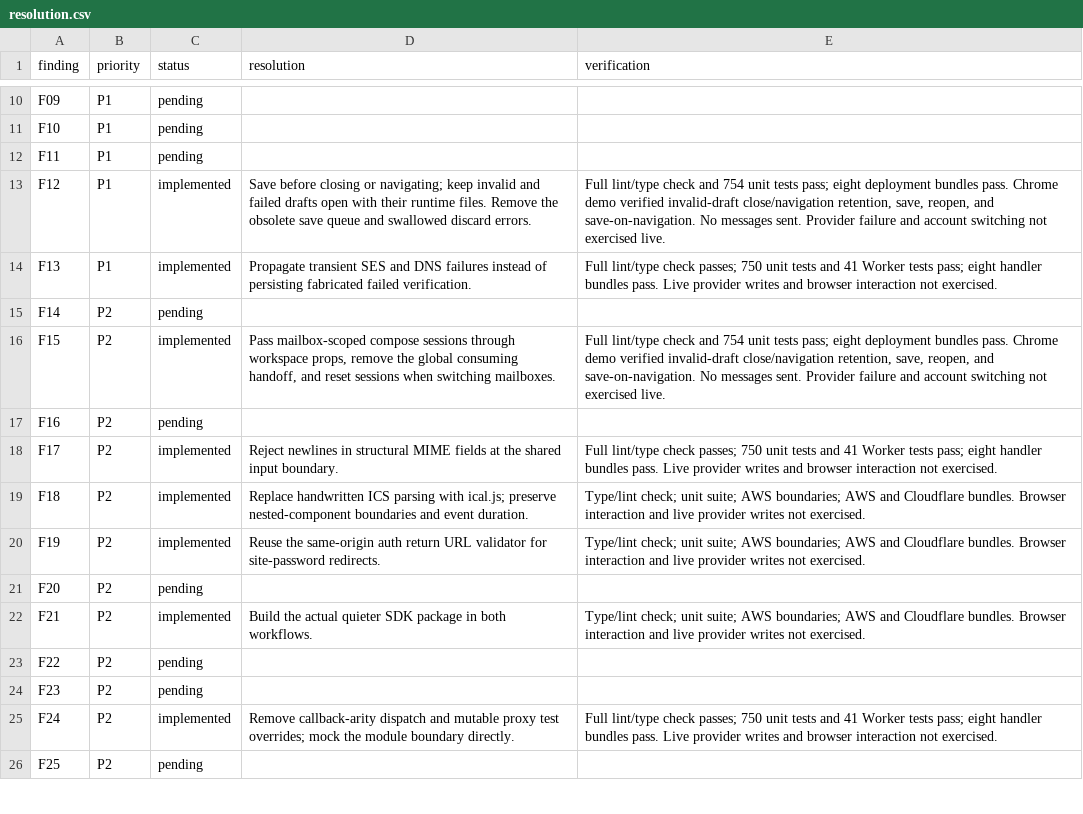
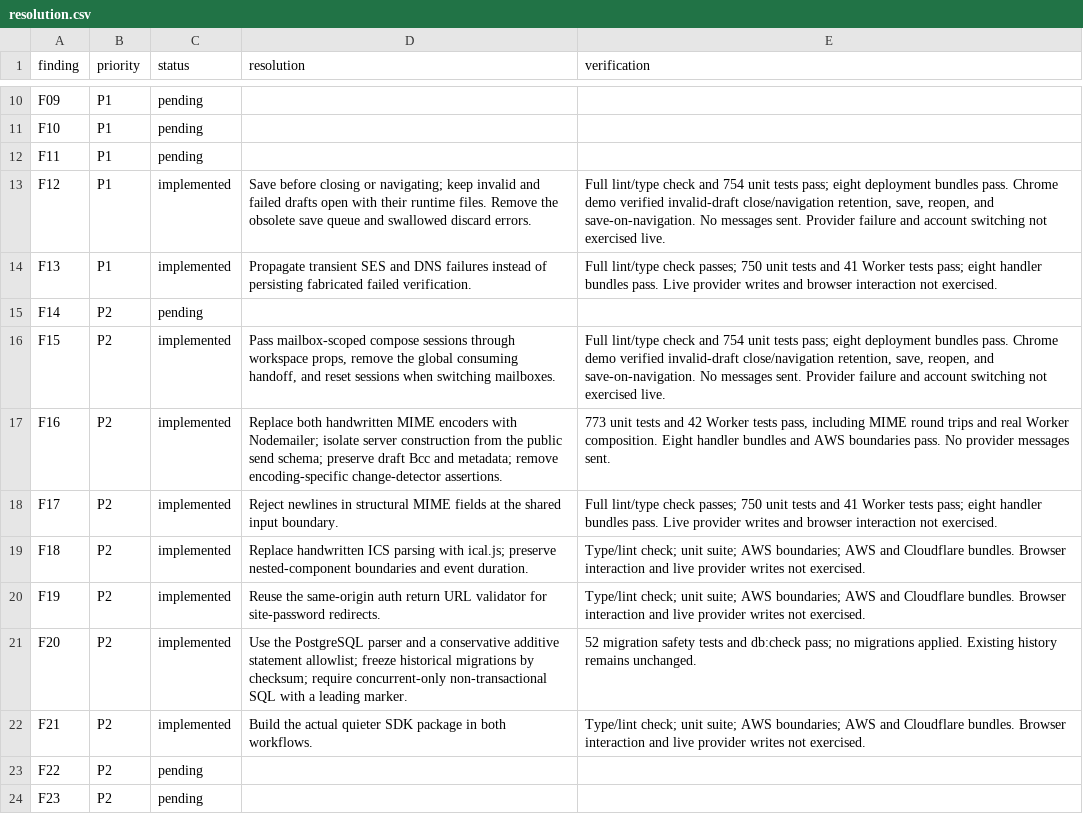
Before and after one commit to quieter-email/quieter, a CSV file: docs/audits/2026-09-07/resolution.csv, drawn as a sheet; only a part is shown, gaps mark what is left out; the shorter side is filled out with more unchanged rows.

Commit message:
refactor(mail): replace MIME encoders and parse migration safety checks

```diff
--- a/docs/audits/2026-09-07/resolution.csv
+++ b/docs/audits/2026-09-07/resolution.csv
@@ -16,3 +16,3 @@
 "F15","P2","implemented","Pass mailbox-scoped compose sessions through workspace props, remove the global consuming handoff, and reset sessions when switching mailboxes.","Full lint/type check and 754 unit tests pass; eight deployment bundles pass. Chrome demo verified invalid-draft close/navigation retention, save, reopen, and save-on-navigation. No messages sent. Provider failure and account switching not exercised live."
-"F16","P2","pending","",""
+"F16","P2","implemented","Replace both handwritten MIME encoders with Nodemailer; isolate server construction from the public send schema; preserve draft Bcc and metadata; remove encoding-specific change-detector assertions.","773 unit tests and 42 Worker tests pass, including MIME round trips and real Worker composition. Eight handler bundles and AWS boundaries pass. No provider messages sent."
 "F17","P2","implemented","Reject newlines in structural MIME fields at the shared input boundary.","Full lint/type check passes; 750 unit tests and 41 Worker tests pass; eight handler bundles pass. Live provider writes and browser interaction not exercised."
@@ -20,3 +20,3 @@
 "F19","P2","implemented","Reuse the same-origin auth return URL validator for site-password redirects.","Type/lint check; unit suite; AWS boundaries; AWS and Cloudflare bundles. Browser interaction and live provider writes not exercised."
-"F20","P2","pending","",""
+"F20","P2","implemented","Use the PostgreSQL parser and a conservative additive statement allowlist; freeze historical migrations by checksum; require concurrent-only non-transactional SQL with a leading marker.","52 migration safety tests and db:check pass; no migrations applied. Existing history remains unchanged."
 "F21","P2","implemented","Build the actual quieter SDK package in both workflows.","Type/lint check; unit suite; AWS boundaries; AWS and Cloudflare bundles. Browser interaction and live provider writes not exercised."
```
Also changed, not shown: 19 other files.
